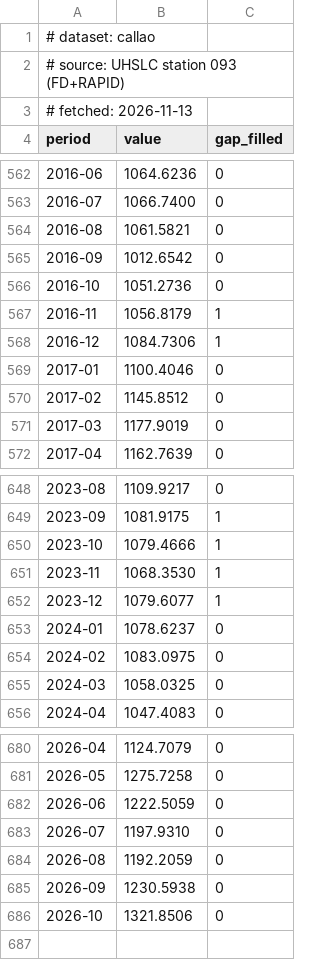
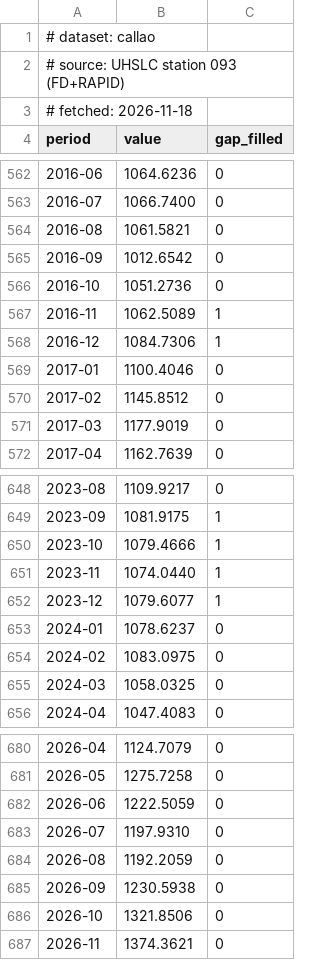
Before and after one commit to uferreira/el_nino_202610, a CSV file: data/series/callao.csv, drawn as a sheet; only a part is shown, gaps mark what is left out.

Commit message:
data: Sea level through 2026-11 [auto]

```diff
--- a/data/series/callao.csv
+++ b/data/series/callao.csv
@@ -2,3 +2,3 @@
 # source: UHSLC station 093 (FD+RAPID)
-# fetched: 2026-11-13
+# fetched: 2026-11-18
 period,value,gap_filled
@@ -566,3 +566,3 @@ period,value,gap_filled
 2016-10,1051.2736,0
-2016-11,1056.8179,1
+2016-11,1062.5089,1
 2016-12,1084.7306,1
@@ -650,3 +650,3 @@ period,value,gap_filled
 2023-10,1079.4666,1
-2023-11,1068.3530,1
+2023-11,1074.0440,1
 2023-12,1079.6077,1
@@ -686 +686,2 @@ period,value,gap_filled
 2026-10,1321.8506,0
+2026-11,1374.3621,0
```
Also changed, not shown: data/series/honolulu.csv, data/series/la_libertad.csv, 14 other files.
